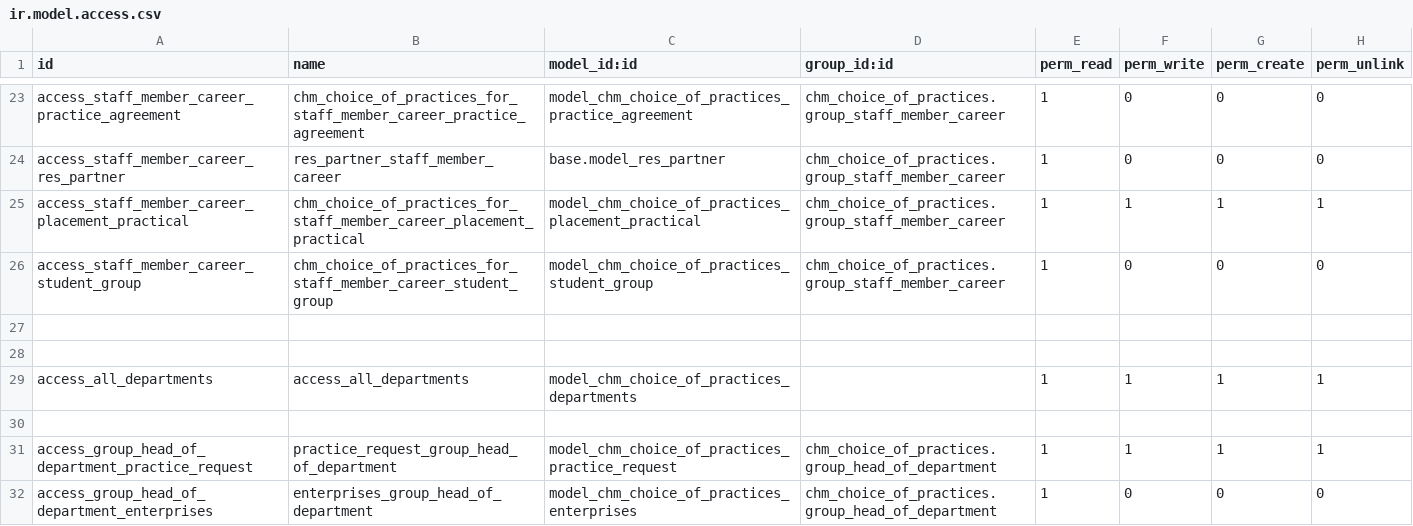
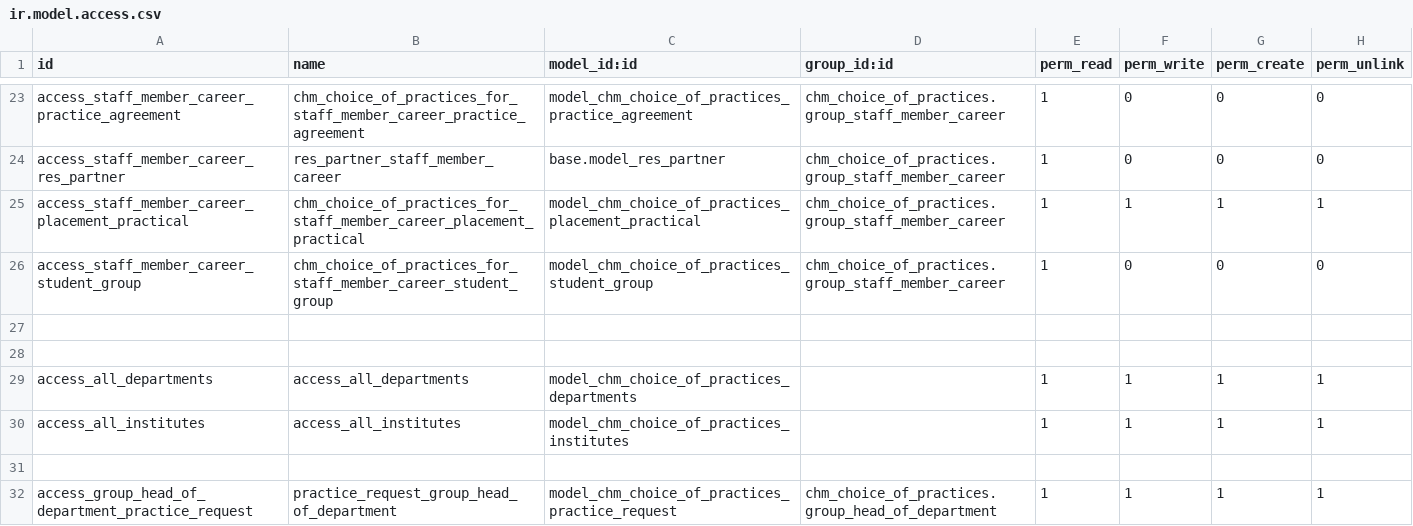
Before and after one commit to Matvei56/Internship-selection-project-for-students-and-employers, a CSV file: chm_choice_of_practices/security/ir.model.access.csv, drawn as a sheet; only a part is shown, gaps mark what is left out; the shorter side is filled out with more unchanged rows.

Commit message:
Adding institutes and other

```diff
--- a/chm_choice_of_practices/security/ir.model.access.csv
+++ b/chm_choice_of_practices/security/ir.model.access.csv
@@ -29,2 +29,3 @@ access_staff_member_career_student_group,chm_choice_of_practices_for_staff_membe
 access_all_departments,access_all_departments,model_chm_choice_of_practices_departments,,1,1,1,1
+access_all_institutes,access_all_institutes,model_chm_choice_of_practices_institutes,,1,1,1,1
 
```
Also changed, not shown: 19 other files.
